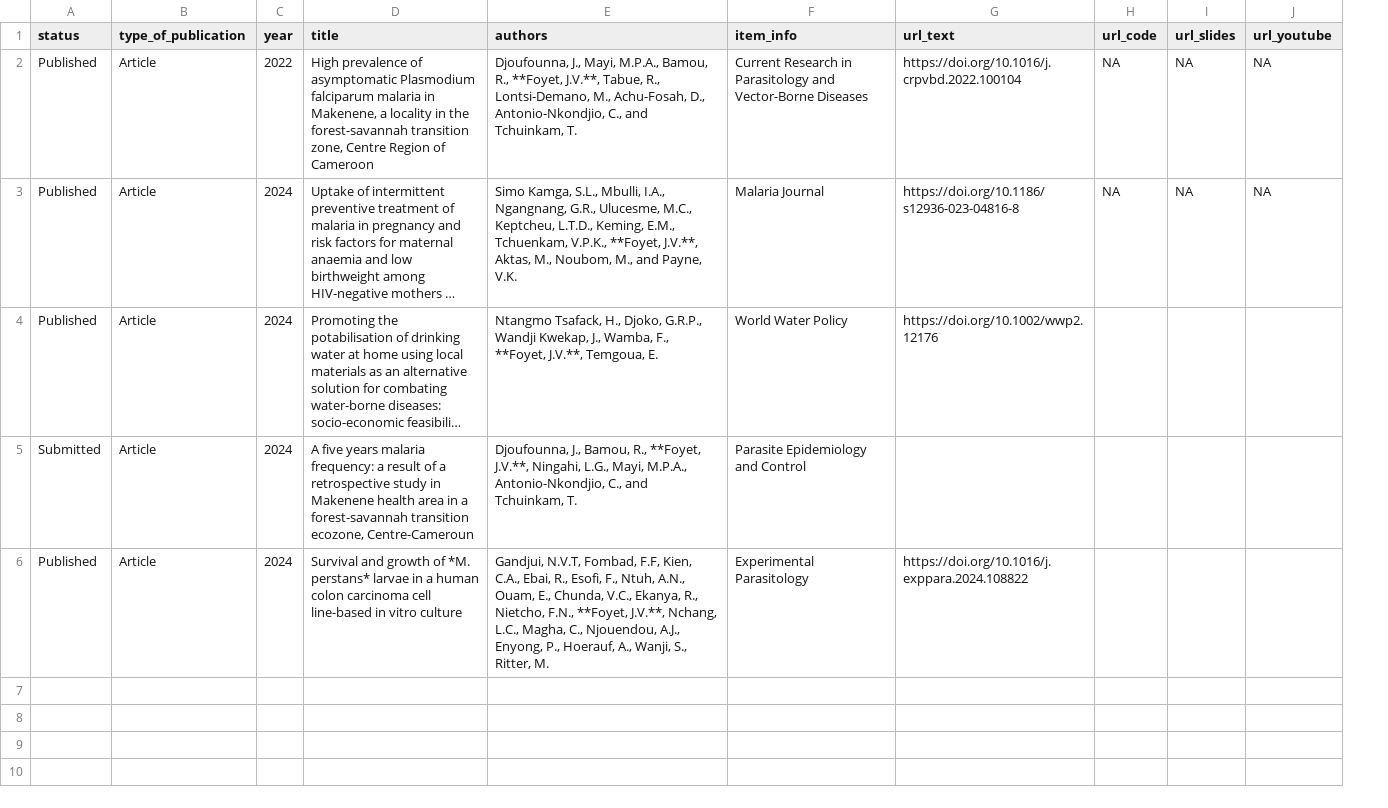
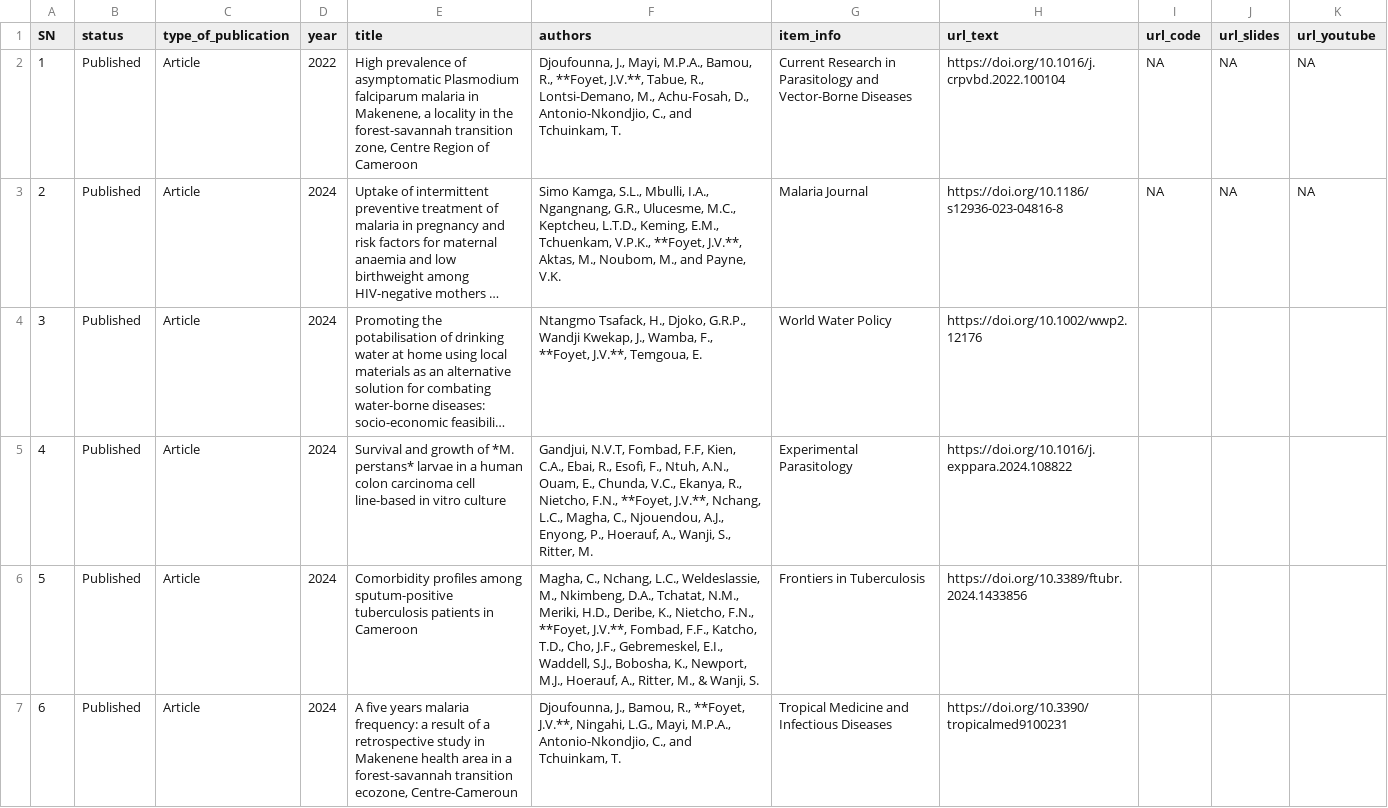
Before and after one commit to juluis-foyet/juluis-foyet.github.io, a CSV file: academic_dataset.csv, drawn as a sheet; long unchanged cells end in …; removed rows and columns are numbered as before the commit, all else as after; the diff names each change by its address in the sheet, - before the commit and + after, or states it on an @@ line.

```diff
--- a/academic_dataset.csv
+++ b/academic_dataset.csv
+column A (SN), rows 2-5: 1 | 2 | 3 | 4
-row 5: Submitted | Article | 2024 | A five years malaria frequency: a result of a retrospective study in Makenene health area in a forest-savannah transition ecozone, Centre-Cameroun | Djoufounna, J., Bamou, R., **Foyet, J.V.**, Ningahi, L.G., Mayi, M.P.A., Antonio-Nkondjio, C., and Tchuinkam, T. | Parasite Epidemiology and Control
+row 6: 5 | Published | Article | 2024 | Comorbidity profiles among sputum-positive tuberculosis patients in Cameroon | Magha, C., Nchang, L.C., Weldeslassie, M., Nkimbeng, D.A., Tchatat, N.M., Meriki, H.D., Deribe, K., Nietcho, F.N., **Foyet, J.V.**, Fombad, F.F., Katcho, T.D., Cho, J.F., Gebremeskel, E.I., Waddell, S.J., Bobosha, K., Newport, M.J., Hoerauf, A., Ritter, M., & Wanji, S. | Frontiers in Tuberculosis | https://doi.org/10.3389/ftubr.2024.1433856
+row 7: 6 | Published | Article | 2024 | A five years malaria frequency: a result of a retrospective study in Makenene health area in a forest-savannah transition ecozone, Centre-Cameroun | Djoufounna, J., Bamou, R., **Foyet, J.V.**, Ningahi, L.G., Mayi, M.P.A., Antonio-Nkondjio, C., and Tchuinkam, T. | Tropical Medicine and Infectious Diseases | https://doi.org/10.3390/tropicalmed9100231
```
Also changed, not shown: 5 other files.
